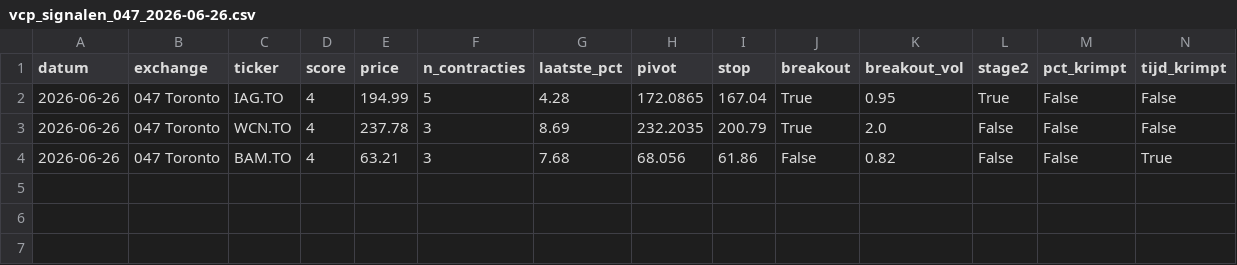
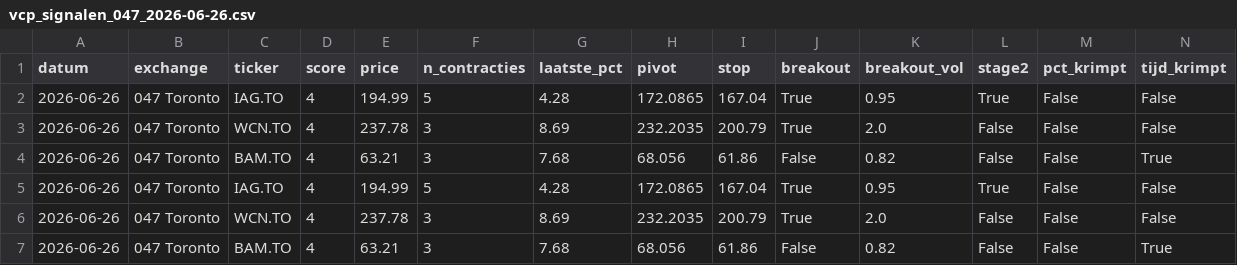
Before and after one commit to Ronnyvdb2000/Fantasie, a CSV file: vcp_signalen_047_2026-06-26.csv, drawn as a sheet; only a part is shown; rows hold the shown columns only; the diff names each change by its address in the sheet, - before the commit and + after, or states it on an @@ line.

```diff
--- a/vcp_signalen_047_2026-06-26.csv
+++ b/vcp_signalen_047_2026-06-26.csv
+row 5: 2026-06-26 | 047 Toronto | IAG.TO | 4 | 194.99 | 5 | 4.28 | 172.0865 | 167.04 | True | 0.95 | True | False | False
+row 6: 2026-06-26 | 047 Toronto | WCN.TO | 4 | 237.78 | 3 | 8.69 | 232.2035 | 200.79 | True | 2.0 | False | False | False
+row 7: 2026-06-26 | 047 Toronto | BAM.TO | 4 | 63.21 | 3 | 7.68 | 68.056 | 61.86 | False | 0.82 | False | False | True
```
Also changed, not shown: vcp_signalen_041_2026-06-26.csv, vcp_signalen_042_2026-06-26.csv, 5 other files.
